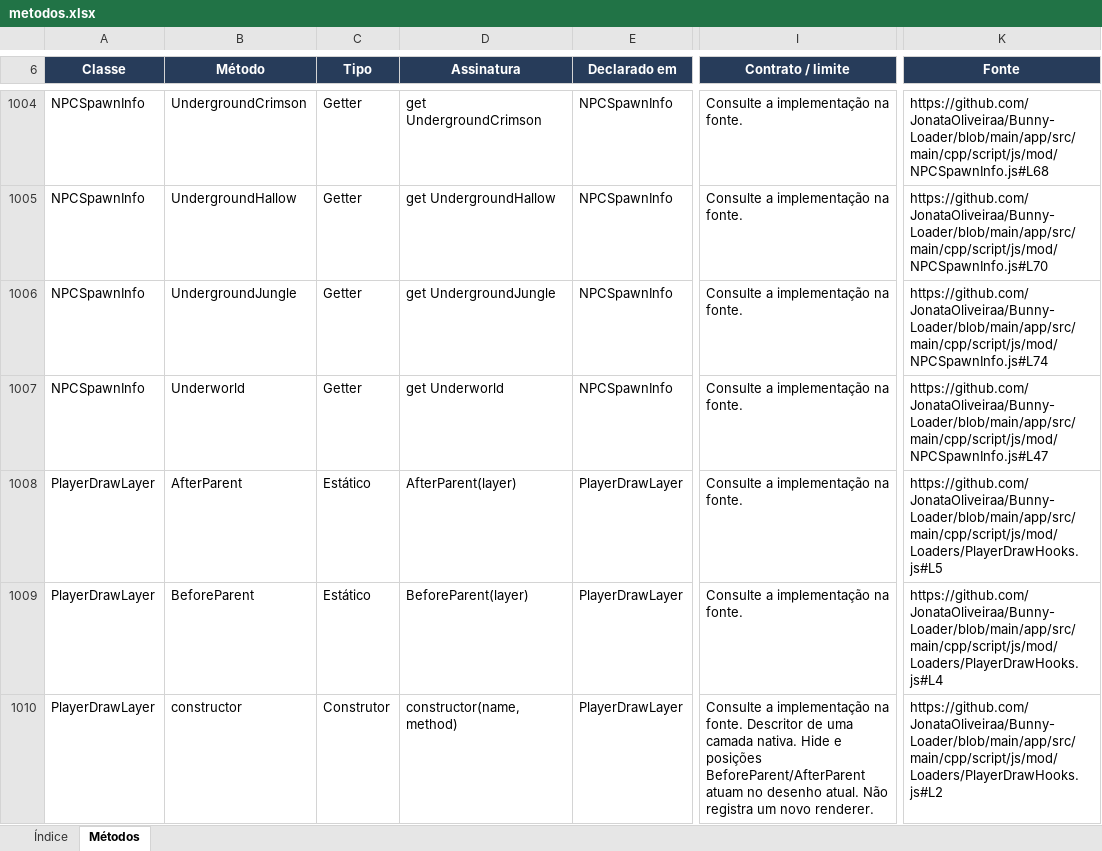
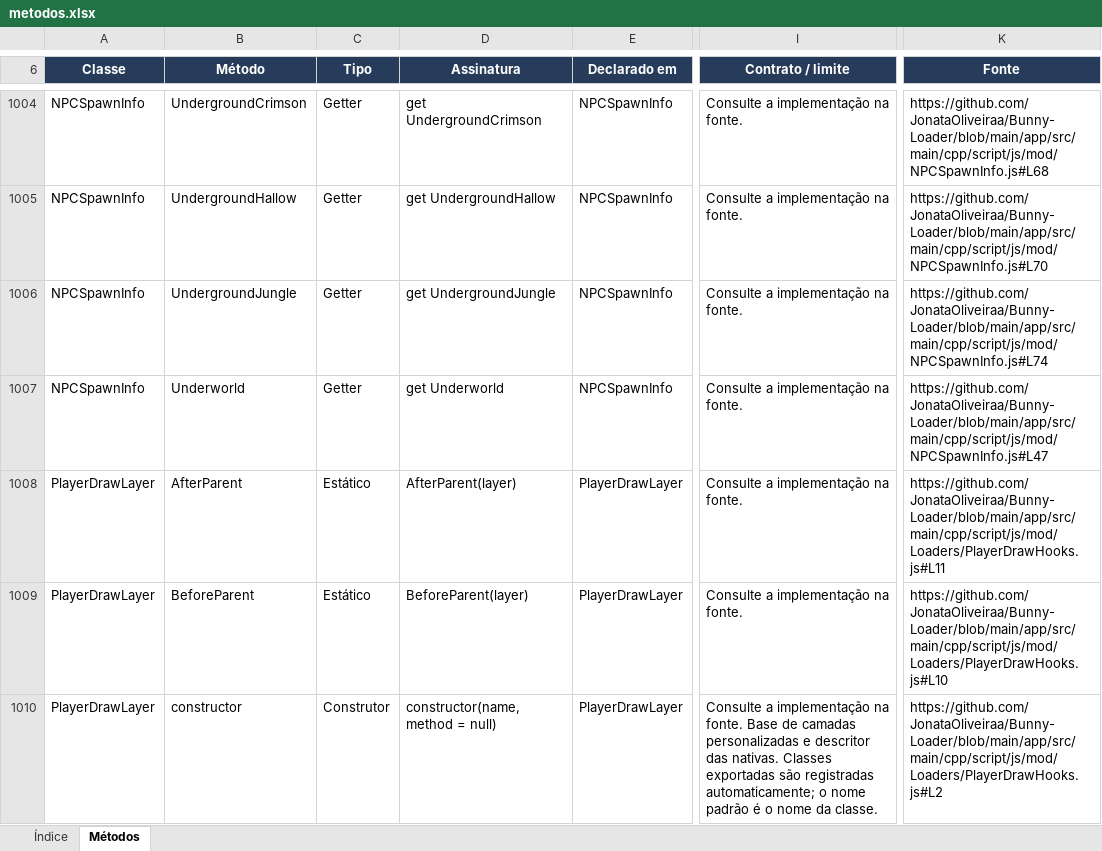
Before and after one commit to JonataOliveiraa/Bunny-Loader, an Excel workbook: docs/referencia/metodos.xlsx, sheet Métodos, drawn as a sheet; only a part is shown, gaps mark what is left out; values as stored, in another font and other column widths than the file's, no borders; conditional formats and table styles not drawn; the diff covers the shown part only; the diff names each change by its address in the sheet, - before the commit and + after, or states it on an @@ line.

Commit message:
docs: document custom player draw layers and refresh API catalog

```diff
--- a/docs/referencia/metodos.xlsx (sheet Métodos)
+++ b/docs/referencia/metodos.xlsx (sheet Métodos)
-K1008 (Fonte): https://github.com/JonataOliveiraa/Bunny-Loader/blob/main/app/src/main/cpp/script/js/mod/Loaders/PlayerDrawHooks.js#L5
+K1008 (Fonte): https://github.com/JonataOliveiraa/Bunny-Loader/blob/main/app/src/main/cpp/script/js/mod/Loaders/PlayerDrawHooks.js#L11
-K1009 (Fonte): https://github.com/JonataOliveiraa/Bunny-Loader/blob/main/app/src/main/cpp/script/js/mod/Loaders/PlayerDrawHooks.js#L4
+K1009 (Fonte): https://github.com/JonataOliveiraa/Bunny-Loader/blob/main/app/src/main/cpp/script/js/mod/Loaders/PlayerDrawHooks.js#L10
-D1010 (Assinatura): constructor(name, method)
+D1010 (Assinatura): constructor(name, method = null)
-I1010 (Contrato / limite): …na fonte. Descritor de uma camada nativa. Hide e posições BeforeParent/AfterParent atuam no desenho atual. Não registra um novo renderer.
+I1010 (Contrato / limite): …na fonte. Base de camadas personalizadas e descritor das nativas. Classes exportadas são registradas automaticamente; o nome padrão é o nome da classe.
```
Also changed, not shown: 7 added rows and 2 edited cells elsewhere in this sheet, sheet Índice, 7 other files.
